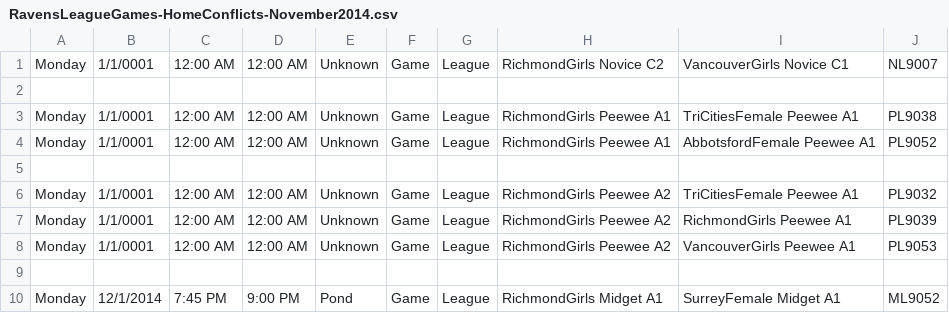
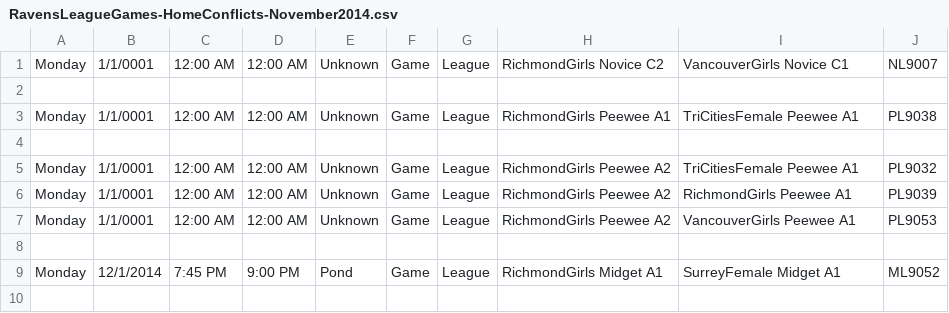
Before and after one commit to hiptopjones/RavensSchedules, a CSV file: Games/RavensLeagueGames-HomeConflicts-November2014.csv, drawn as a sheet; the diff names each change by its address in the sheet, - before the commit and + after, or states it on an @@ line.

Commit message:
Update for rescheduled Peewee A1 game PL9052

```diff
--- a/Games/RavensLeagueGames-HomeConflicts-November2014.csv
+++ b/Games/RavensLeagueGames-HomeConflicts-November2014.csv
-row 4: Monday | 1/1/0001 | 12:00 AM | 12:00 AM | Unknown | Game | League | RichmondGirls Peewee A1 | AbbotsfordFemale Peewee A1 | PL9052
```
Also changed, not shown: Weekly/RavensWeeklySchedule-20141215.csv.
